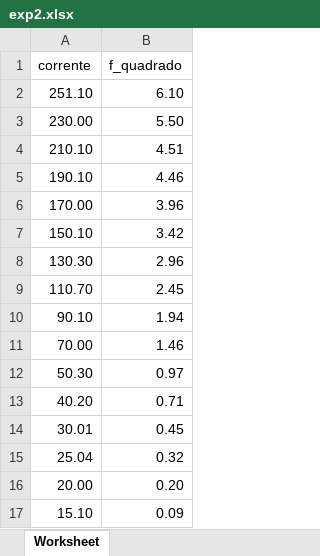
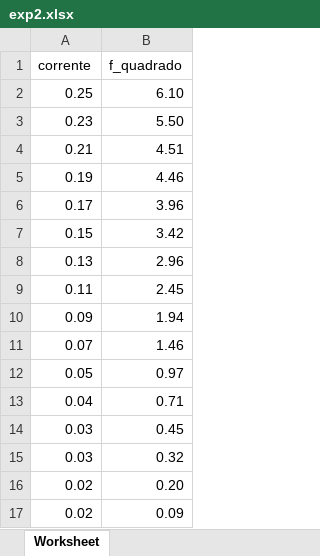
Before and after one commit to Henrique-hpds/F329-Fisica-Experimental-III, an Excel workbook: exp_2/exp2.xlsx, sheet Worksheet, drawn as a sheet; values as stored, in another font and other column widths than the file's, no borders; the diff names each change by its address in the sheet, - before the commit and + after, or states it on an @@ line.

```diff
--- a/exp_2/exp2.xlsx (sheet Worksheet)
+++ b/exp_2/exp2.xlsx (sheet Worksheet)
-A2 (corrente): 251.10
+A2 (corrente): 0.25
-A3 (corrente): 230.00
+A3 (corrente): 0.23
-A4 (corrente): 210.10
+A4 (corrente): 0.21
-A5 (corrente): 190.10
+A5 (corrente): 0.19
-A6 (corrente): 170.00
+A6 (corrente): 0.17
-A7 (corrente): 150.10
+A7 (corrente): 0.15
-A8 (corrente): 130.30
+A8 (corrente): 0.13
-A9 (corrente): 110.70
+A9 (corrente): 0.11
-A10 (corrente): 90.10
+A10 (corrente): 0.09
-A11 (corrente): 70.00
+A11 (corrente): 0.07
-A12 (corrente): 50.30
+A12 (corrente): 0.05
-A13 (corrente): 40.20
+A13 (corrente): 0.04
-A14 (corrente): 30.01
+A14 (corrente): 0.03
-A15 (corrente): 25.04
+A15 (corrente): 0.03
-A16 (corrente): 20.00
+A16 (corrente): 0.02
-A17 (corrente): 15.10
+A17 (corrente): 0.02
```
Also changed, not shown: exp_2/exp2'.xlsx, 2 other files.
